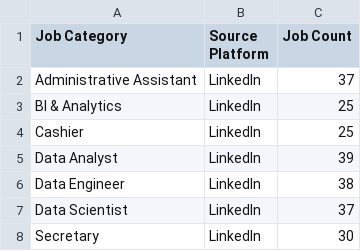
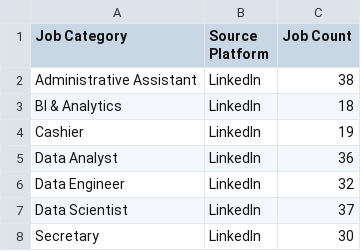
Before and after one commit to mohsinbaouba7-eng/mauritania-job-tracker, a CSV file: mauritania_all_data_jobs.csv, drawn as a sheet.

```diff
--- a/mauritania_all_data_jobs.csv
+++ b/mauritania_all_data_jobs.csv
@@ -1,7 +1,7 @@
 Job Category,Source Platform,Job Count
-Administrative Assistant,LinkedIn,37
-BI & Analytics,LinkedIn,25
-Cashier,LinkedIn,25
-Data Analyst,LinkedIn,39
-Data Engineer,LinkedIn,38
+Administrative Assistant,LinkedIn,38
+BI & Analytics,LinkedIn,18
+Cashier,LinkedIn,19
+Data Analyst,LinkedIn,36
+Data Engineer,LinkedIn,32
 Data Scientist,LinkedIn,37
```
Also changed, not shown: 1 other file.
